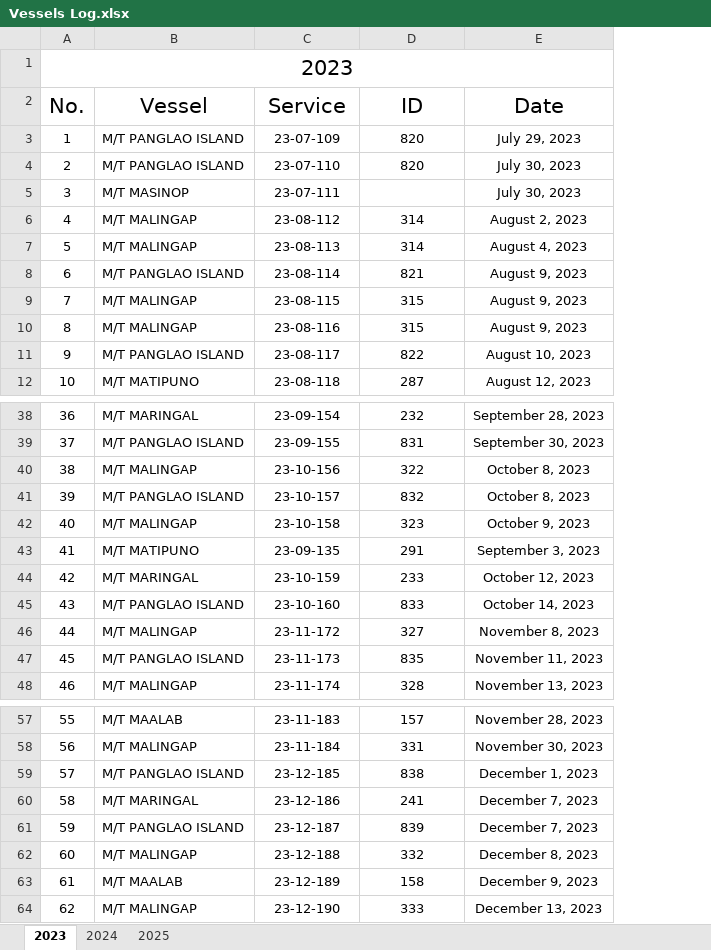
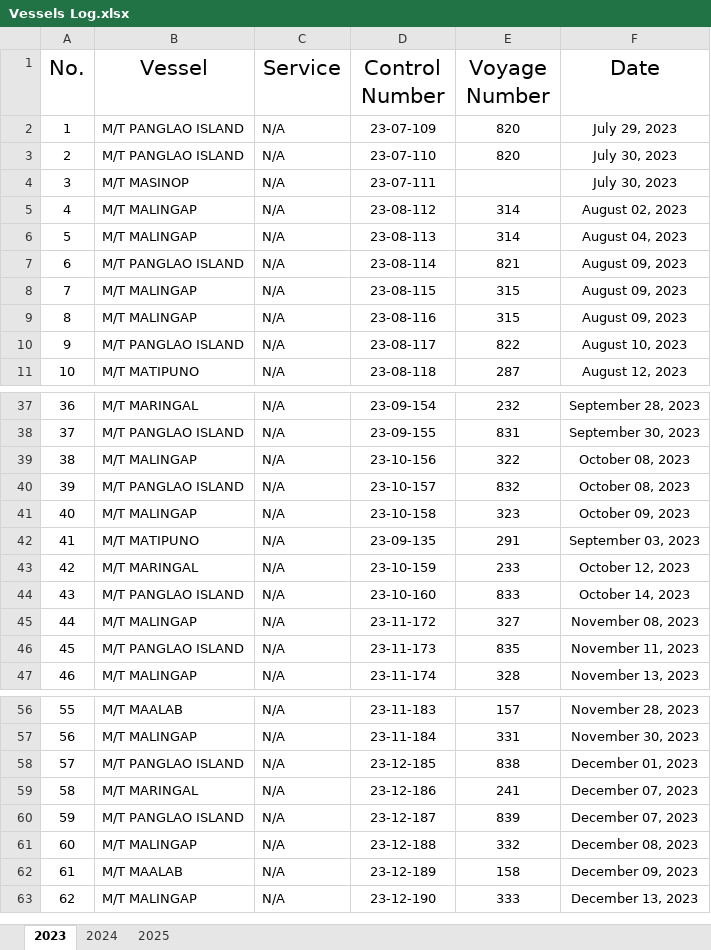
Before and after one commit to Nou02/anchor-point, an Excel workbook: public/Vessels Log.xlsx, sheet 2023, drawn as a sheet; only a part is shown, gaps mark what is left out; values as stored, in another font and other column widths than the file's, no borders; table styles not drawn; removed rows and columns are numbered as before the commit, all else as after; the diff covers the shown part only; the diff names each change by its address in the sheet, - before the commit and + after, or states it on an @@ line.

Commit message:
Enhanced dashboard analytics and improved UI components
- Updated Homepage analytics dashboard with new Service Distribution widget
- Improved chart sizing and layout for better fit within widgets
- Enhanced Peak Performance widget with GitHub version
- Updated efficiency rate calculation based on vessel utilization
- Improved Service Distribution progress bars with better length and styling
- Fixed table layout and responsiveness in Reports page
- Updated sidebar width and styling for better space utilization
- Migrated Excel file handling from backend to public folder
- Enhanced Analytics page with dynamic sheet reading
- Improved overall dashboard layout and visual consistency

```diff
--- a/public/Vessels Log.xlsx (sheet 2023)
+++ b/public/Vessels Log.xlsx (sheet 2023)
+column C (Service), rows 2-11: all N/A; rows 37-47: all N/A; rows 56-63: all N/A
@@ column A (No.) renumbered in row 1 @@
-A1:E1 merged
-B1: (empty)
+B1: Vessel
-D1: (empty)
+D1: Control Number
-E1: (empty)
+E1: Voyage Number
-F1: (empty)
+F1: Date
-row 2: No. | Vessel | Service | ID | Date
-F5 (Date): August 2, 2023
+F5 (Date): August 02, 2023
-F6 (Date): August 4, 2023
+F6 (Date): August 04, 2023
-F7:F9 (Date): August 9, 2023
+F7:F9 (Date): August 09, 2023
-F39:F40 (Date): October 8, 2023
+F39:F40 (Date): October 08, 2023
-F41 (Date): October 9, 2023
+F41 (Date): October 09, 2023
-F42 (Date): September 3, 2023
+F42 (Date): September 03, 2023
-F45 (Date): November 8, 2023
+F45 (Date): November 08, 2023
-F58 (Date): December 1, 2023
+F58 (Date): December 01, 2023
-F59:F60 (Date): December 7, 2023
+F59:F60 (Date): December 07, 2023
-F61 (Date): December 8, 2023
+F61 (Date): December 08, 2023
-F62 (Date): December 9, 2023
+F62 (Date): December 09, 2023
```
Also changed, not shown: 2 edited cells elsewhere in this sheet, sheet 2024, sheet 2025, 12 other files.
